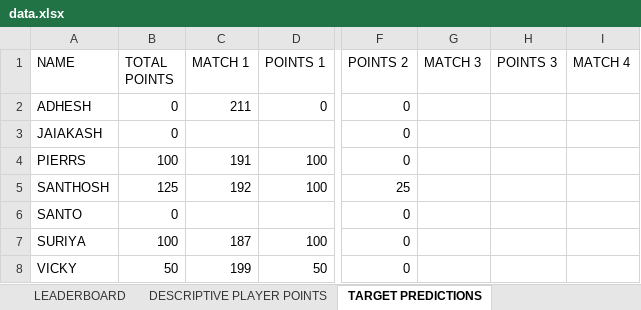
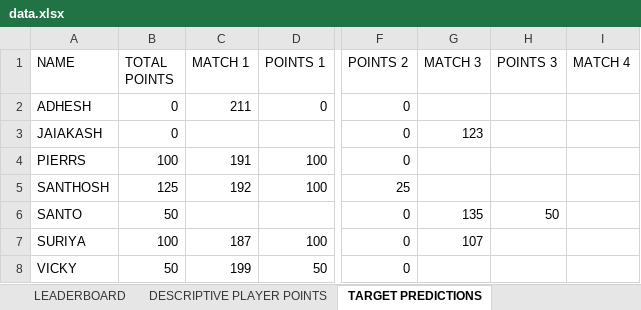
Before and after one commit to Suriyag1614/asia-cup-2025-bfl, an Excel workbook: public/data.xlsx, sheet TARGET PREDICTIONS, drawn as a sheet; only a part is shown, gaps mark what is left out; values as stored, in another font and other column widths than the file's, no borders; the diff names each change by its address in the sheet, - before the commit and + after, or states it on an @@ line.

Commit message:
Update - Match No. 3

```diff
--- a/public/data.xlsx (sheet TARGET PREDICTIONS)
+++ b/public/data.xlsx (sheet TARGET PREDICTIONS)
-G3 (MATCH 3): (empty)
+G3 (MATCH 3): 123
-B6 (TOTAL POINTS): 0
+B6 (TOTAL POINTS): 50
-G6 (MATCH 3): (empty)
+G6 (MATCH 3): 135
-H6 (POINTS 3): (empty)
+H6 (POINTS 3): 50
-G7 (MATCH 3): (empty)
+G7 (MATCH 3): 107
```
Also changed, not shown: sheet LEADERBOARD, sheet DESCRIPTIVE PLAYER POINTS, sheet WINNING TEAM PREDICTIONS, sheet SELECTED PLAYER STATS, sheet MATCH-WISE PERFORMANCE, formulas that keep their value, 1 other file.
